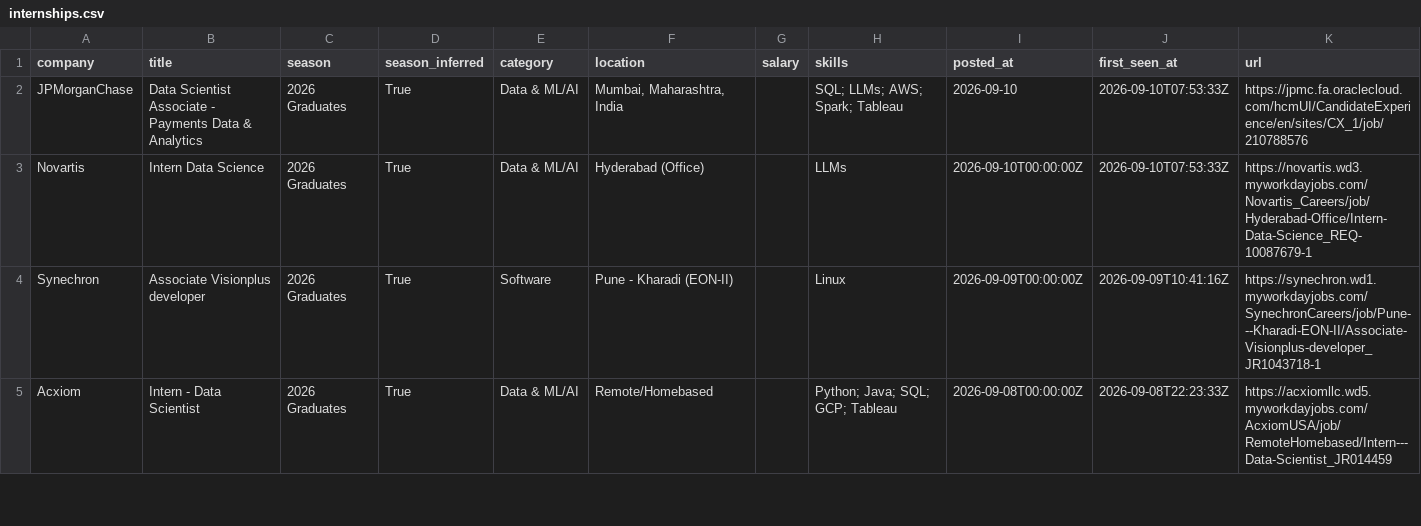
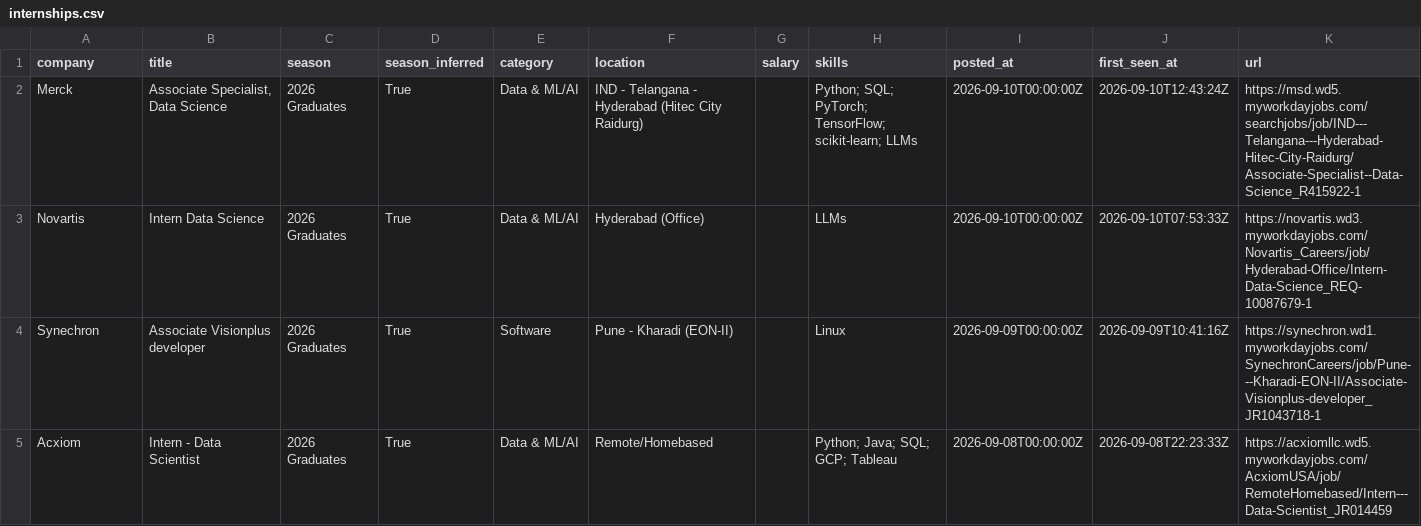
Before and after one commit to Smeerdev/Job-finder-agent, a CSV file: data/internships.csv, drawn as a sheet; only a part is shown; removed rows and columns are numbered as before the commit, all else as after; the diff names each change by its address in the sheet, - before the commit and + after, or states it on an @@ line.

Commit message:
chore: update internships (2026-09-10 12:43 UTC)

```diff
--- a/data/internships.csv
+++ b/data/internships.csv
-row 2: JPMorganChase | Data Scientist Associate - Payments Data & Analytics | 2026 Graduates | True | Data & ML/AI | Mumbai, Maharashtra, India |  | SQL; LLMs; AWS; Spark; Tableau | 2026-09-10 | 2026-09-10T07:53:33Z | https://jpmc.fa.oraclecloud.com/hcmUI/CandidateExperience/en/sites/CX_1/job/210788576
+row 2: Merck | Associate Specialist, Data Science | 2026 Graduates | True | Data & ML/AI | IND - Telangana - Hyderabad (Hitec City Raidurg) |  | Python; SQL; PyTorch; TensorFlow; scikit-learn; LLMs | 2026-09-10T00:00:00Z | 2026-09-10T12:43:24Z | https://msd.wd5.myworkdayjobs.com/searchjobs/job/IND---Telangana---Hyderabad-Hitec-City-Raidurg/Associate-Specialist--Data-Science_R415922-1
```
Also changed, not shown: 13 other files.
